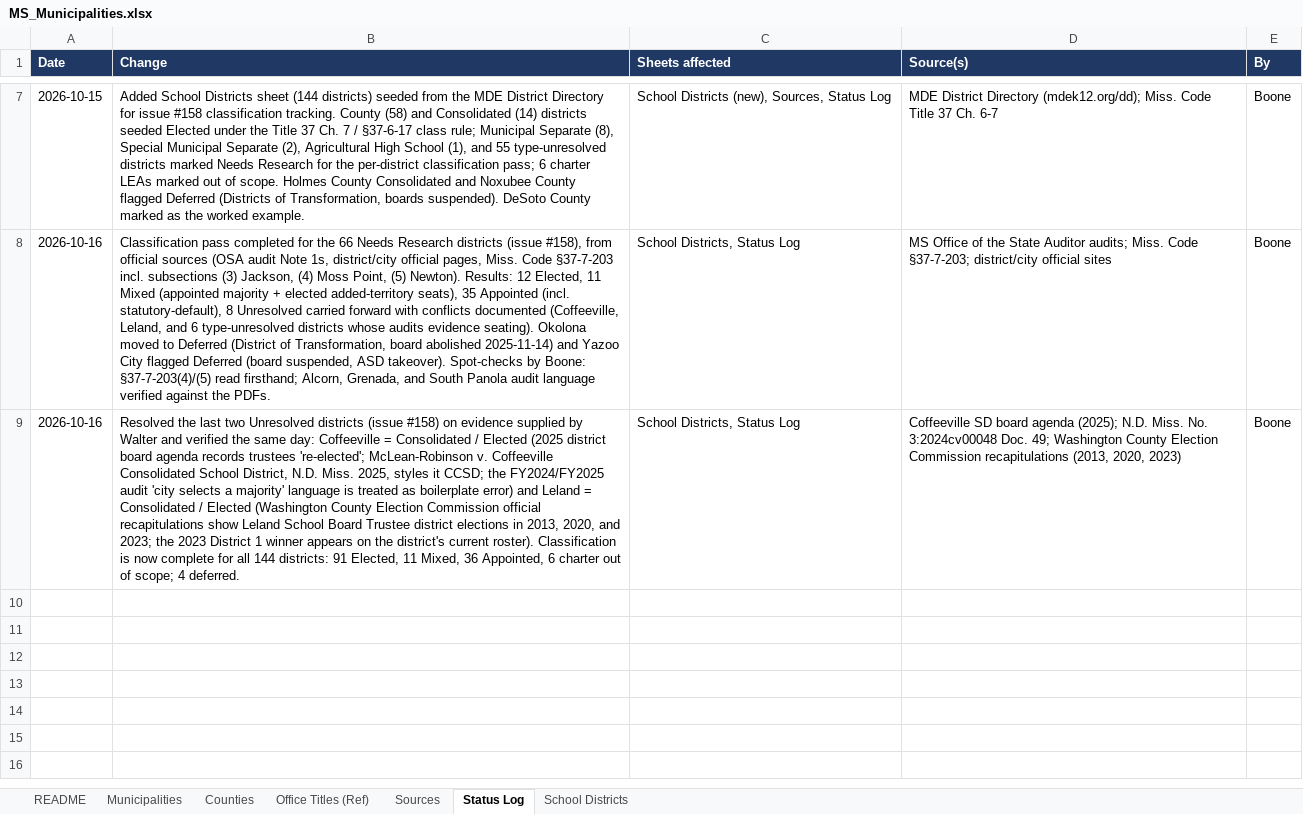
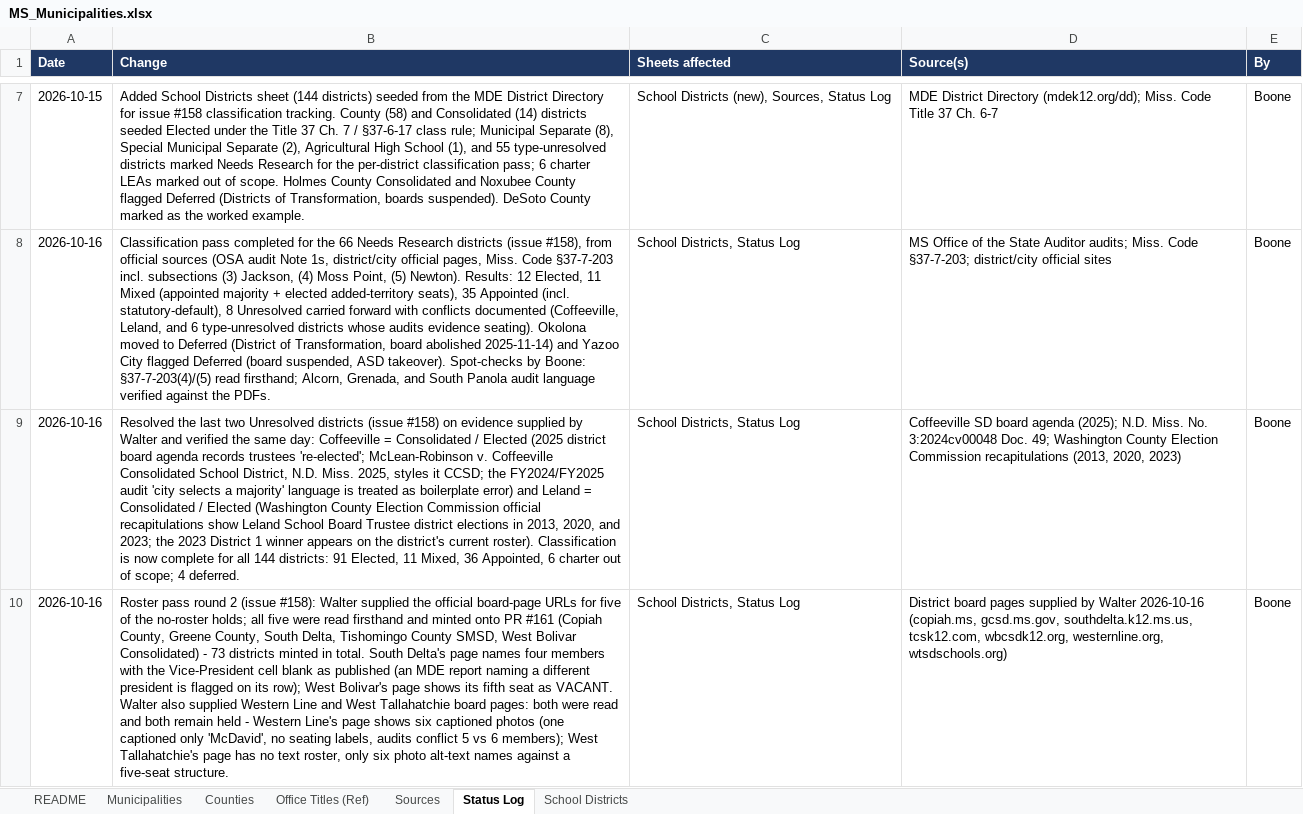
Before and after one commit to CivicMirror/Civic-Data, an Excel workbook: reference/MS Rolling Audit/MS_Municipalities.xlsx, sheet Status Log, drawn as a sheet; only a part is shown, gaps mark what is left out; values as stored, in another font and other column widths than the file's, no borders; the diff names each change by its address in the sheet, - before the commit and + after, or states it on an @@ line.

Commit message:
MS #158: round-2 sheet update (5 more minted; Western Line + West Tallahatchie hold notes)

```diff
--- a/reference/MS Rolling Audit/MS_Municipalities.xlsx (sheet Status Log)
+++ b/reference/MS Rolling Audit/MS_Municipalities.xlsx (sheet Status Log)
+row 10: 2026-10-16 | Roster pass round 2 (issue #158): Walter supplied the official board-page URLs for five of the no-roster holds; all five were read firsthand and minted onto PR #161 (Copiah County, Greene County, South Delta, Tishomingo County SMSD, West Bolivar Consolidated) - 73 districts minted in total. South Delta's page names four members with the Vice-President cell blank as published (an MDE report naming a different president is flagged on its row); West Bolivar's page shows its fifth seat as VACANT. Walter also supplied Western Line and West Tallahatchie board pages: both were read and both remain held - Western Line's page shows six captioned photos (one captioned only 'McDavid', no seating labels, audits conflict 5 vs 6 members); West Tallahatchie's page has no text roster, only six photo alt-text names against a five-seat structure. | School Districts, Status Log | District board pages supplied by Walter 2026-10-16 (copiah.ms, gcsd.ms.gov, southdelta.k12.ms.us, tcsk12.com, wbcsdk12.org, westernline.org, wtsdschools.org) | Boone
```
Also changed, not shown: sheet School Districts.
